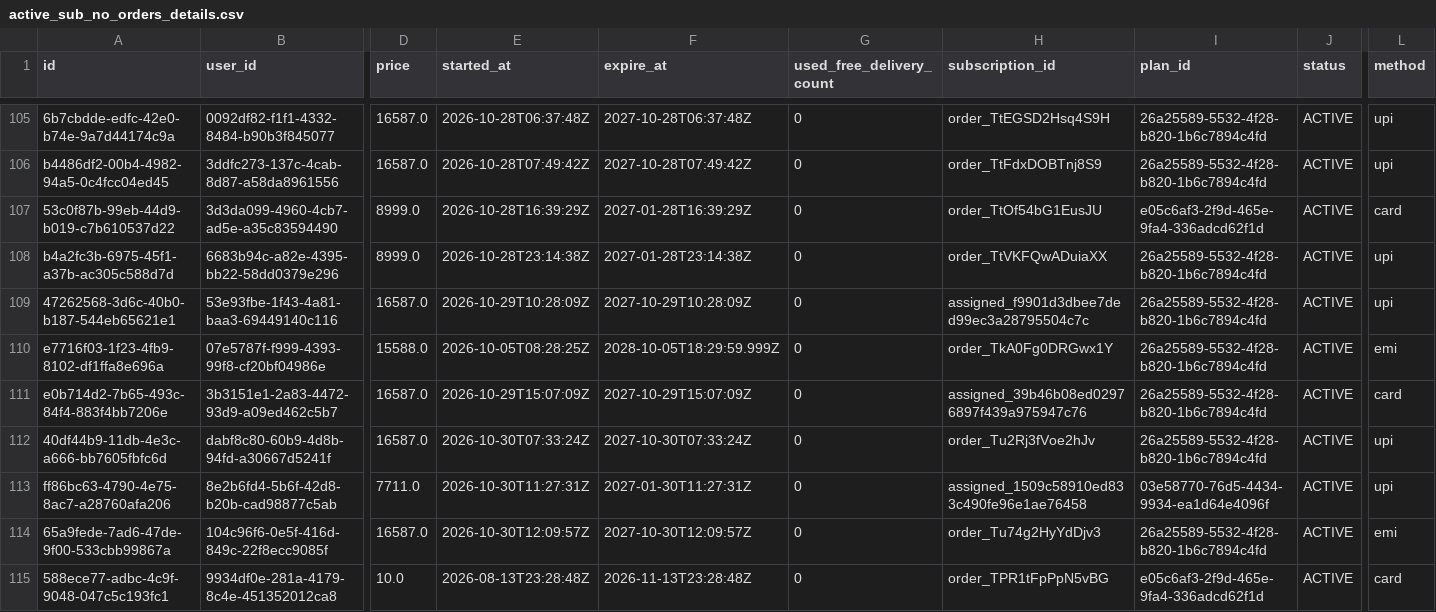
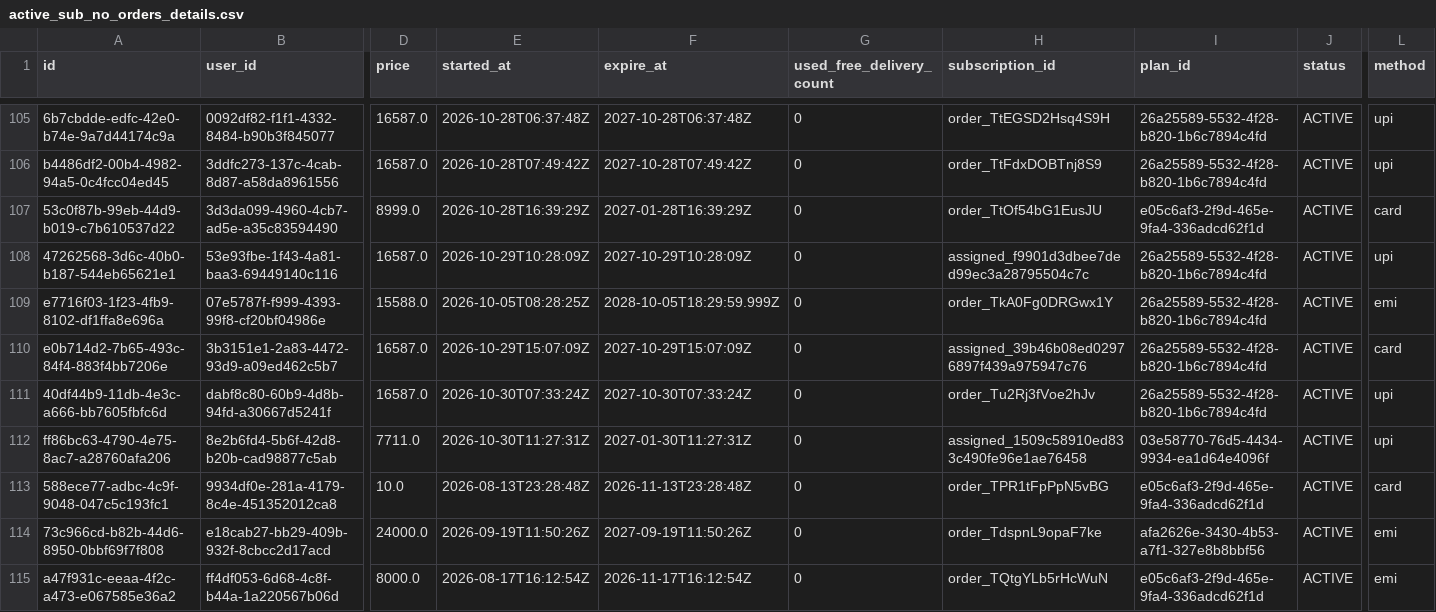
Before and after one commit to Amankr0402/Daily-Sales-Revenue-Report, a CSV file: data/active_sub_no_orders_details.csv, drawn as a sheet; only a part is shown, gaps mark what is left out; the shorter side is filled out with more unchanged rows; rows hold the shown columns only; the diff names each change by its address in the sheet, - before the commit and + after, or states it on an @@ line.

Commit message:
chore(data): auto-sync sales data [2026-10-31 02:50 UTC]

```diff
--- a/data/active_sub_no_orders_details.csv
+++ b/data/active_sub_no_orders_details.csv
-row 108: b4a2fc3b-6975-45f1-a37b-ac305c588d7d | 6683b94c-a82e-4395-bb22-58dd0379e296 | 8999.0 | 2026-10-28T23:14:38Z | 2027-01-28T23:14:38Z | 0 | order_TtVKFQwADuiaXX | 26a25589-5532-4f28-b820-1b6c7894c4fd | ACTIVE | upi
-row 114: 65a9fede-7ad6-47de-9f00-533cbb99867a | 104c96f6-0e5f-416d-849c-22f8ecc9085f | 16587.0 | 2026-10-30T12:09:57Z | 2027-10-30T12:09:57Z | 0 | order_Tu74g2HyYdDjv3 | 26a25589-5532-4f28-b820-1b6c7894c4fd | ACTIVE | emi
```
Also changed, not shown: data/inside_sales_details.csv, data/subs_ending_5d_details.csv, 20 other files.
